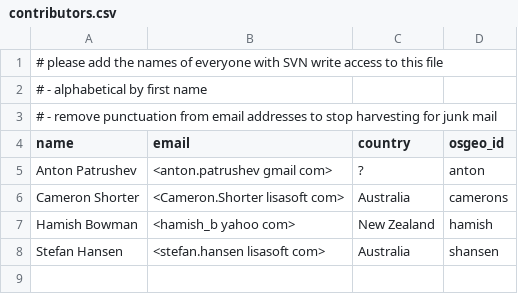
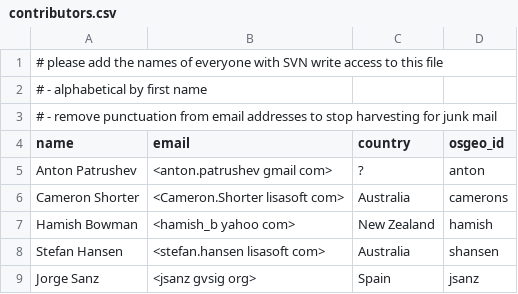
Before and after one commit to ycheng1947/osgeolive-git-mirror, a CSV file: livedvd/gisvm/trunk/contributors.csv, drawn as a sheet; the diff names each change by its address in the sheet, - before the commit and + after, or states it on an @@ line.

```diff
--- a/livedvd/gisvm/trunk/contributors.csv
+++ b/livedvd/gisvm/trunk/contributors.csv
+row 9: Jorge Sanz | <jsanz gvsig org> | Spain | jsanz
```
Also changed, not shown: 2 other files.
